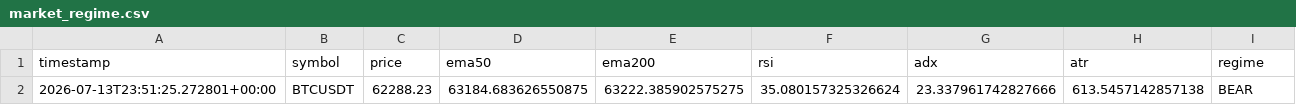
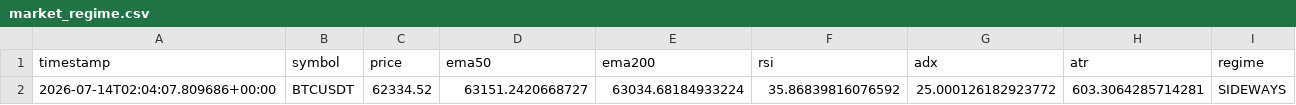
Before and after one commit to ZozoCodEx/crypto-signal-bot, a CSV file: crypto-signal-bot/market_regime.csv, drawn as a sheet; removed rows and columns are numbered as before the commit, all else as after; the diff names each change by its address in the sheet, - before the commit and + after, or states it on an @@ line.

```diff
--- a/crypto-signal-bot/market_regime.csv
+++ b/crypto-signal-bot/market_regime.csv
-row 2: 2026-07-13T23:51:25.272801+00:00 | BTCUSDT | 62288.23 | 63184.683626550875 | 63222.385902575275 | 35.080157325326624 | 23.337961742827666 | 613.5457142857138 | BEAR
+row 2: 2026-07-14T02:04:07.809686+00:00 | BTCUSDT | 62334.52 | 63151.2420668727 | 63034.68184933224 | 35.86839816076592 | 25.000126182923772 | 603.3064285714281 | SIDEWAYS
```
Also changed, not shown: crypto-signal-bot/opportunities.csv, crypto-signal-bot/portfolio_summary.csv, 7 other files.
